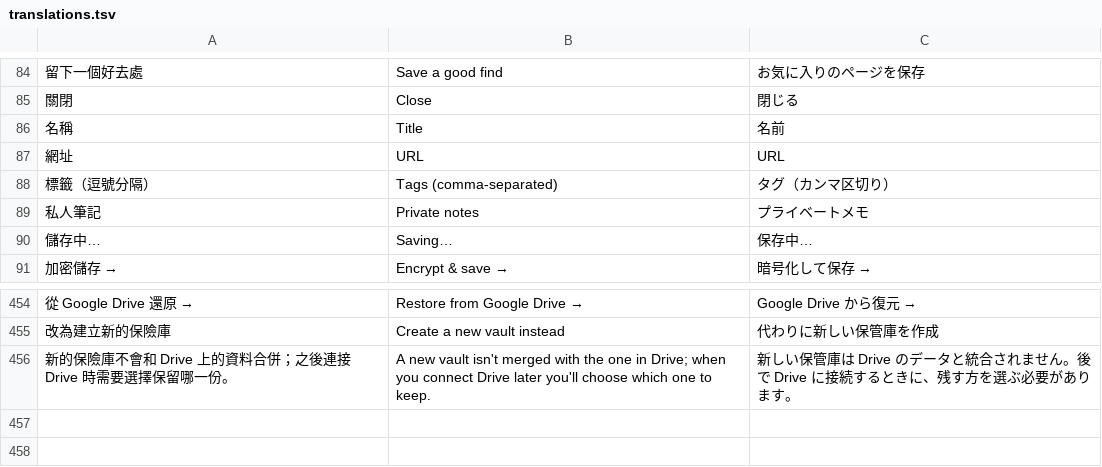
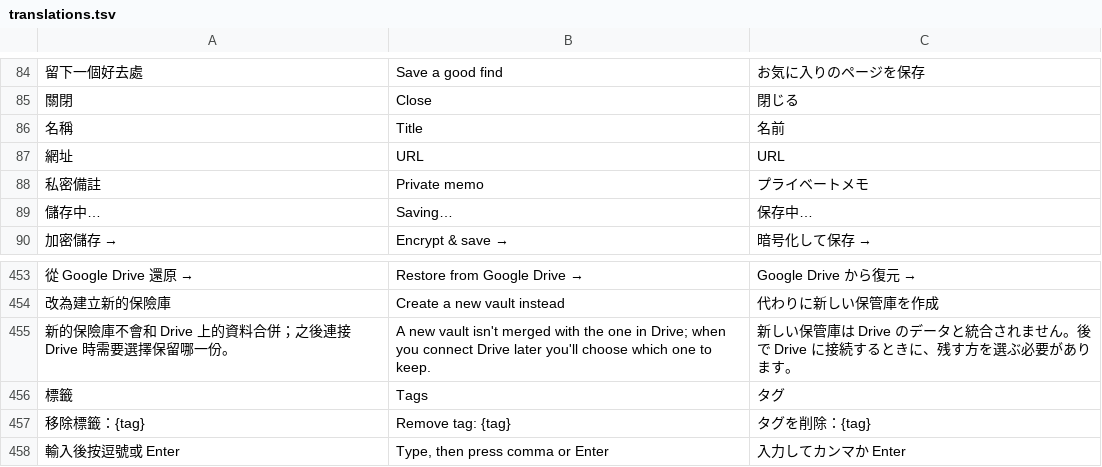
Before and after one commit to RyanXuwei/veil-bookmark, a TSV file: i18n/translations.tsv, drawn as a sheet; only a part is shown, gaps mark what is left out; removed rows and columns are numbered as before the commit, all else as after; the diff names each change by its address in the sheet, - before the commit and + after, or states it on an @@ line.

```diff
--- a/i18n/translations.tsv
+++ b/i18n/translations.tsv
-row 88: 標籤（逗號分隔） | Tags (comma-separated) | タグ（カンマ区切り）
-row 89: 私人筆記 | Private notes | プライベートメモ
+row 88: 私密備註 | Private memo | プライベートメモ
+row 456: 標籤 | Tags | タグ
+row 457: 移除標籤：{tag} | Remove tag: {tag} | タグを削除：{tag}
+row 458: 輸入後按逗號或 Enter | Type, then press comma or Enter | 入力してカンマか Enter
```
Also changed, not shown: 11 other files.
